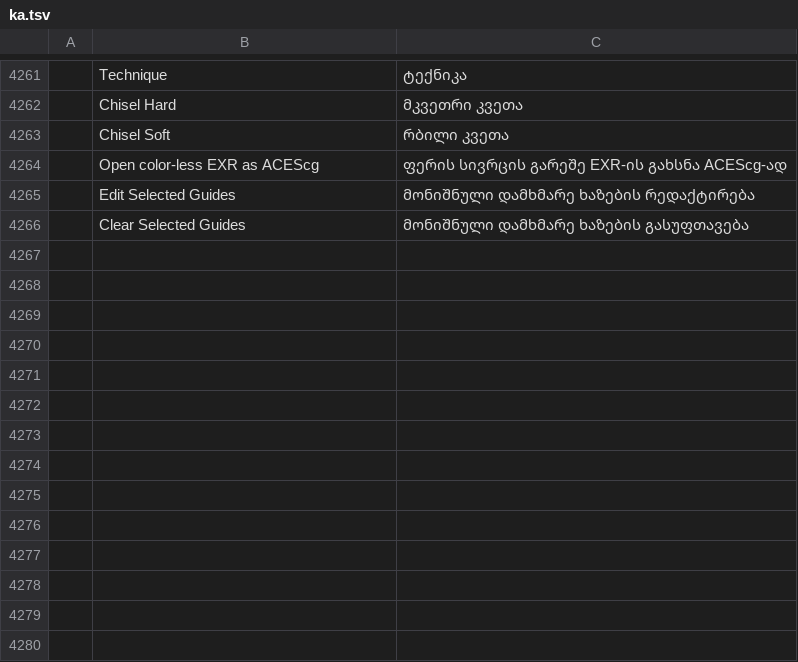
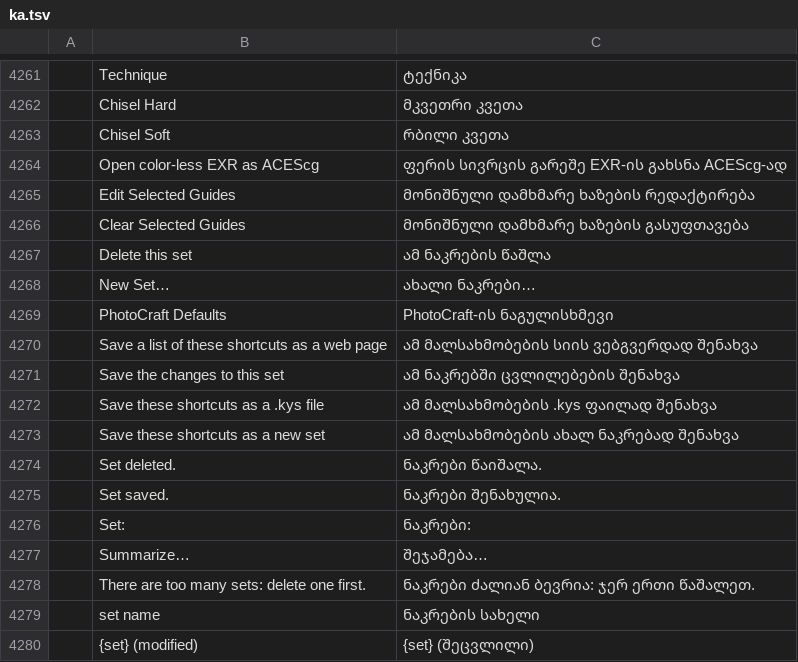
Before and after one commit to devius/photocraft, a TSV file: crates/ui-egui/src/i18n/ka.tsv, drawn as a sheet; only a part is shown, gaps mark what is left out; the diff names each change by its address in the sheet, - before the commit and + after, or states it on an @@ line.

```diff
--- a/crates/ui-egui/src/i18n/ka.tsv
+++ b/crates/ui-egui/src/i18n/ka.tsv
+row 4267:  | Delete this set | ამ ნაკრების წაშლა
+row 4268:  | New Set… | ახალი ნაკრები…
+row 4269:  | PhotoCraft Defaults | PhotoCraft-ის ნაგულისხმევი
+row 4270:  | Save a list of these shortcuts as a web page | ამ მალსახმობების სიის ვებგვერდად შენახვა
+row 4271:  | Save the changes to this set | ამ ნაკრებში ცვლილებების შენახვა
+row 4272:  | Save these shortcuts as a .kys file | ამ მალსახმობების .kys ფაილად შენახვა
+row 4273:  | Save these shortcuts as a new set | ამ მალსახმობების ახალ ნაკრებად შენახვა
+row 4274:  | Set deleted. | ნაკრები წაიშალა.
+row 4275:  | Set saved. | ნაკრები შენახულია.
+row 4276:  | Set: | ნაკრები:
+row 4277:  | Summarize… | შეჯამება…
+row 4278:  | There are too many sets: delete one first. | ნაკრები ძალიან ბევრია: ჯერ ერთი წაშალეთ.
+row 4279:  | set name | ნაკრების სახელი
+row 4280:  | {set} (modified) | {set} (შეცვლილი)
```
